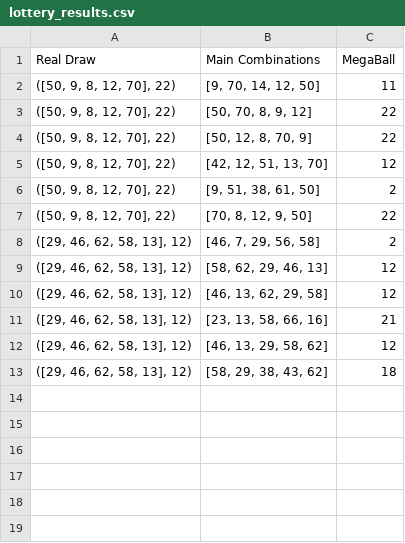
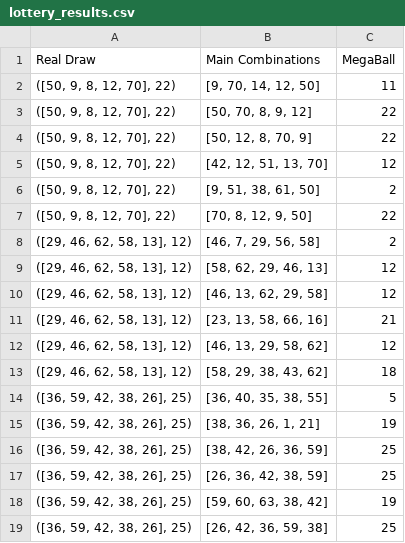
Before and after one commit to JPires89/helper-lotto, a CSV file: lottery_results.csv, drawn as a sheet.

Commit message:
primeiro Comando

```diff
--- a/lottery_results.csv
+++ b/lottery_results.csv
@@ -13 +13,7 @@ Real Draw,Main Combinations,MegaBall
 "([29, 46, 62, 58, 13], 12)","[58, 29, 38, 43, 62]",18
+"([36, 59, 42, 38, 26], 25)","[36, 40, 35, 38, 55]",5
+"([36, 59, 42, 38, 26], 25)","[38, 36, 26, 1, 21]",19
+"([36, 59, 42, 38, 26], 25)","[38, 42, 26, 36, 59]",25
+"([36, 59, 42, 38, 26], 25)","[26, 36, 42, 38, 59]",25
+"([36, 59, 42, 38, 26], 25)","[59, 60, 63, 38, 42]",19
+"([36, 59, 42, 38, 26], 25)","[26, 42, 36, 59, 38]",25
```
